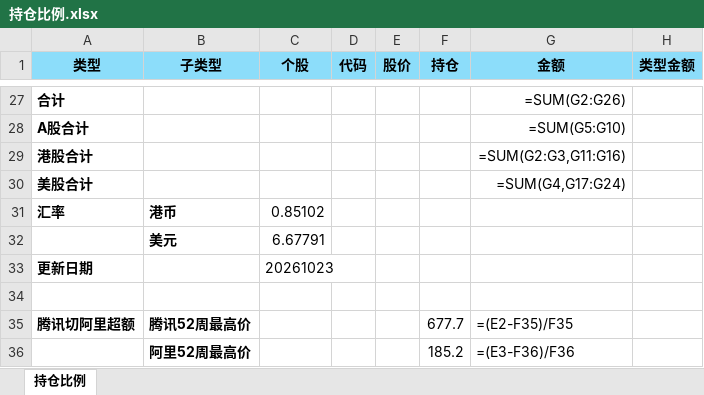
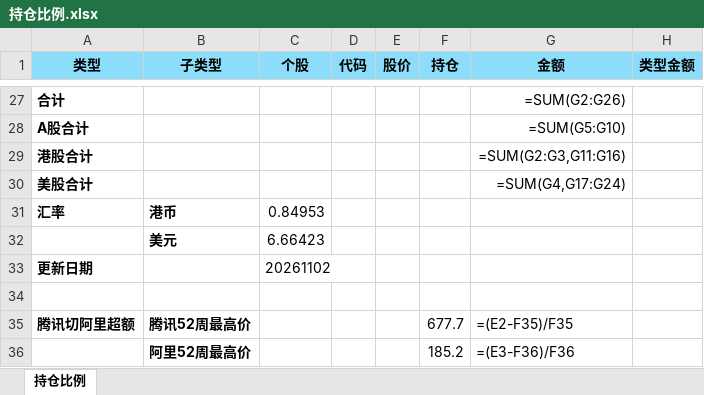
Before and after one commit to weiganyi/aiproj, an Excel workbook: backend/toolbox/持仓比例.xlsx, sheet 持仓比例, drawn as a sheet; only a part is shown, gaps mark what is left out; values as stored, in another font and other column widths than the file's, no borders; formulas without a stored value are shown as written; the diff covers the shown part only; the diff names each change by its address in the sheet, - before the commit and + after, or states it on an @@ line.

```diff
--- a/backend/toolbox/持仓比例.xlsx (sheet 持仓比例)
+++ b/backend/toolbox/持仓比例.xlsx (sheet 持仓比例)
-C31 (个股): 0.85102
+C31 (个股): 0.84953
-C32 (个股): 6.67791
+C32 (个股): 6.66423
-C33 (个股): 20261023
+C33 (个股): 20261102
```
Also changed, not shown: 22 edited cells and cell formats elsewhere in this sheet, backend/toolbox/股票pre估值.xlsx, backend/toolbox/股票扣非ttm估值.xlsx, 6 other files.
